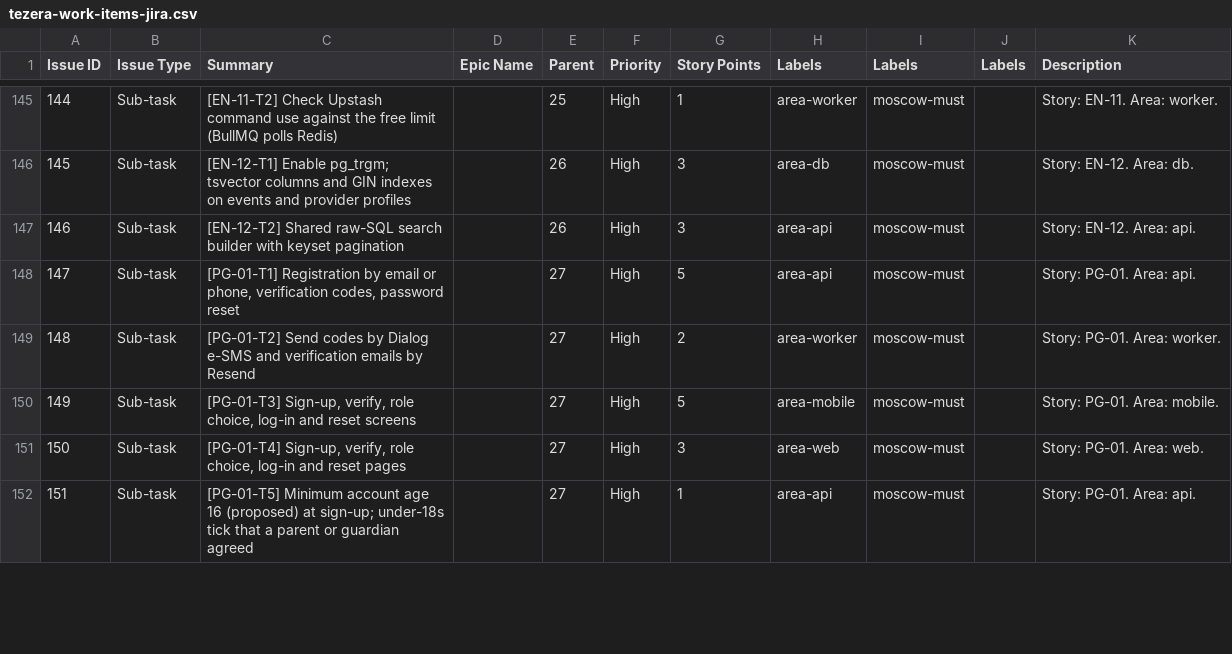
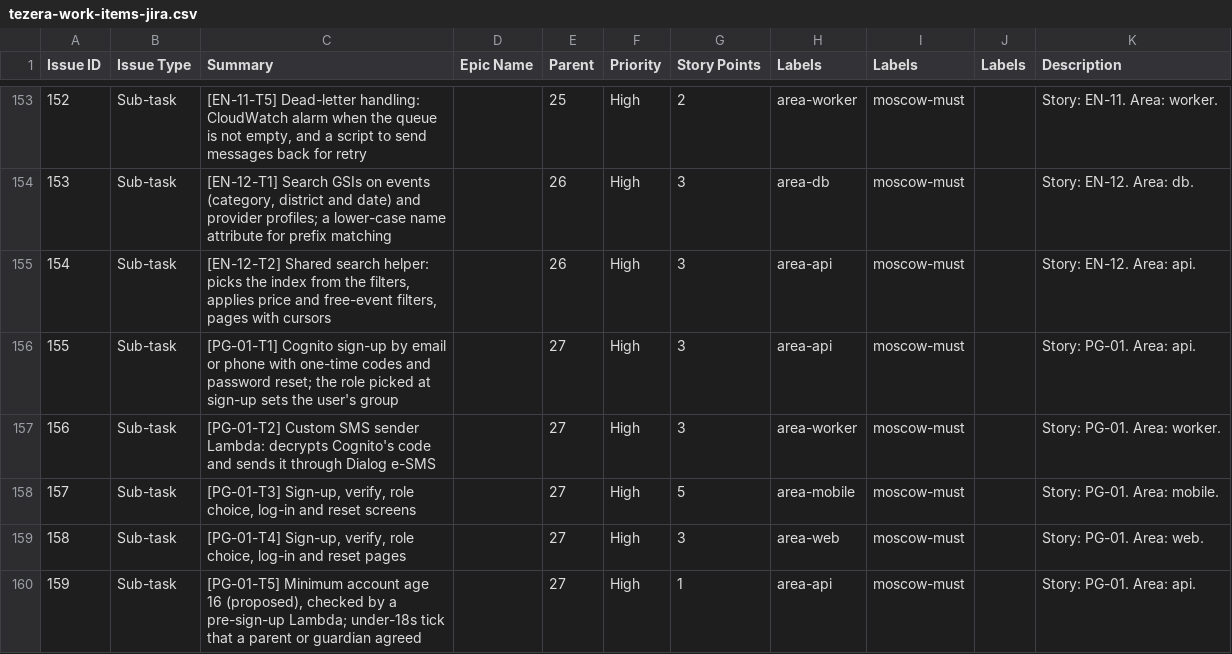
Before and after one commit to Tezera-LK/ATP, a CSV file: research/tezera-work-items-jira.csv, drawn as a sheet; only a part is shown, gaps mark what is left out; addresses are those after the commit; the diff covers the shown part only; the diff names each change by its address in the sheet, - before the commit and + after, or states it on an @@ line.

Commit message:
docs: move architecture to serverless AWS Amplify (PRD v6)
- Redraw diagram: Amplify Hosting, Cognito, AppSync GraphQL +
  subscriptions, DynamoDB + Streams, SQS, Lambda, EventBridge Scheduler,
  S3 + CloudFront; Expo Push, SES, Dialog e-SMS outside AWS
- Rewrite PRD section 8 stack and data design for DynamoDB
- Move work item tasks to the new stack; re-export Jira CSV
- Update CLAUDE.md, README, PRD Research and HANDOFF

```diff
--- a/research/tezera-work-items-jira.csv
+++ b/research/tezera-work-items-jira.csv
@@ column A (Issue ID) renumbered from row 114 down @@
-C153 (Summary): [EN-11-T2] Check Upstash command use against the free limit (BullMQ polls Redis)
+C153 (Summary): [EN-11-T5] Dead-letter handling: CloudWatch alarm when the queue is not empty, and a script to send messages back for retry
-G153 (Story Points): 1
+G153 (Story Points): 2
-C154 (Summary): [EN-12-T1] Enable pg_trgm; tsvector columns and GIN indexes on events and provider profiles
+C154 (Summary): [EN-12-T1] Search GSIs on events (category, district and date) and provider profiles; a lower-case name attribute for prefix matching
-C155 (Summary): [EN-12-T2] Shared raw-SQL search builder with keyset pagination
+C155 (Summary): [EN-12-T2] Shared search helper: picks the index from the filters, applies price and free-event filters, pages with cursors
-C156 (Summary): [PG-01-T1] Registration by email or phone, verification codes, password reset
+C156 (Summary): [PG-01-T1] Cognito sign-up by email or phone with one-time codes and password reset; the role picked at sign-up sets the user's group
-G156 (Story Points): 5
+G156 (Story Points): 3
-C157 (Summary): [PG-01-T2] Send codes by Dialog e-SMS and verification emails by Resend
+C157 (Summary): [PG-01-T2] Custom SMS sender Lambda: decrypts Cognito's code and sends it through Dialog e-SMS
-G157 (Story Points): 2
+G157 (Story Points): 3
-C160 (Summary): …age 16 (proposed) at sign-up; under-18s tick…
+C160 (Summary): …age 16 (proposed), checked by a pre-sign-up Lambda; under-18s tick…
```
Also changed, not shown: 9 added rows and 101 edited cells elsewhere in this file, 8 other files.
